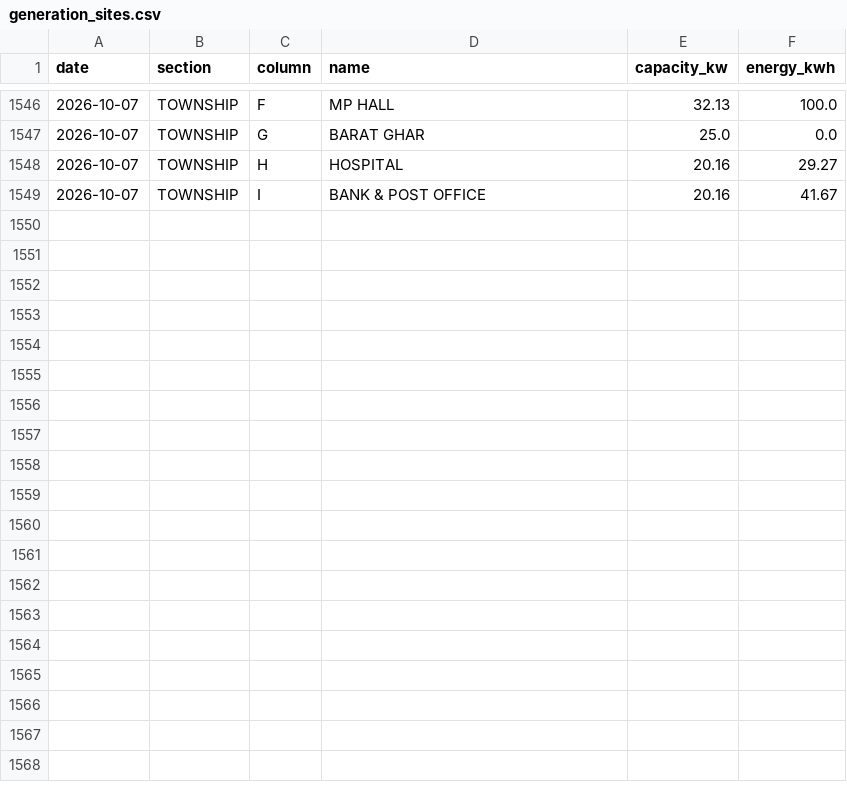
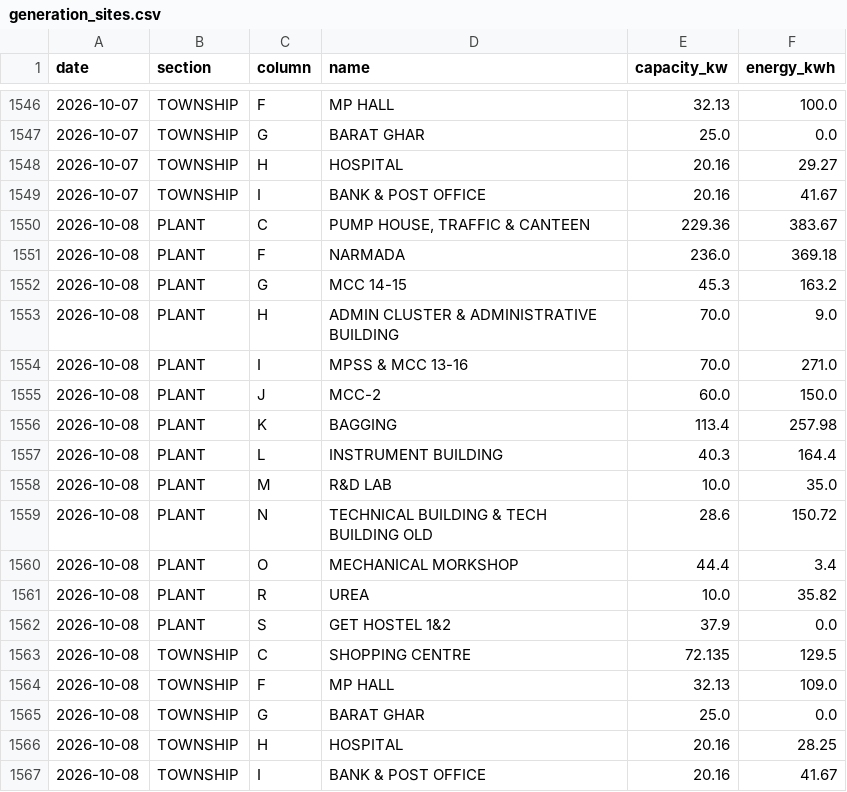
Before and after one commit to Sahil2911/Inverter, a CSV file: data/processed/generation_sites.csv, drawn as a sheet; only a part is shown, gaps mark what is left out; the diff names each change by its address in the sheet, - before the commit and + after, or states it on an @@ line.

```diff
--- a/data/processed/generation_sites.csv
+++ b/data/processed/generation_sites.csv
+row 1550: 2026-10-08 | PLANT | C | PUMP HOUSE, TRAFFIC & CANTEEN | 229.36 | 383.67
+row 1551: 2026-10-08 | PLANT | F | NARMADA | 236.0 | 369.18
+row 1552: 2026-10-08 | PLANT | G | MCC 14-15 | 45.3 | 163.2
+row 1553: 2026-10-08 | PLANT | H | ADMIN CLUSTER & ADMINISTRATIVE BUILDING | 70.0 | 9.0
+row 1554: 2026-10-08 | PLANT | I | MPSS & MCC 13-16 | 70.0 | 271.0
+row 1555: 2026-10-08 | PLANT | J | MCC-2 | 60.0 | 150.0
+row 1556: 2026-10-08 | PLANT | K | BAGGING | 113.4 | 257.98
+row 1557: 2026-10-08 | PLANT | L | INSTRUMENT BUILDING | 40.3 | 164.4
+row 1558: 2026-10-08 | PLANT | M | R&D LAB | 10.0 | 35.0
+row 1559: 2026-10-08 | PLANT | N | TECHNICAL BUILDING & TECH BUILDING OLD | 28.6 | 150.72
+row 1560: 2026-10-08 | PLANT | O | MECHANICAL MORKSHOP | 44.4 | 3.4
+row 1561: 2026-10-08 | PLANT | R | UREA | 10.0 | 35.82
+row 1562: 2026-10-08 | PLANT | S | GET HOSTEL 1&2 | 37.9 | 0.0
+row 1563: 2026-10-08 | TOWNSHIP | C | SHOPPING CENTRE | 72.135 | 129.5
+row 1564: 2026-10-08 | TOWNSHIP | F | MP HALL | 32.13 | 109.0
+row 1565: 2026-10-08 | TOWNSHIP | G | BARAT GHAR | 25.0 | 0.0
+row 1566: 2026-10-08 | TOWNSHIP | H | HOSPITAL | 20.16 | 28.25
+row 1567: 2026-10-08 | TOWNSHIP | I | BANK & POST OFFICE | 20.16 | 41.67
```
Also changed, not shown: data/processed/generation_daily.csv, data/processed/irradiance_kalol.csv, 1 other file.
